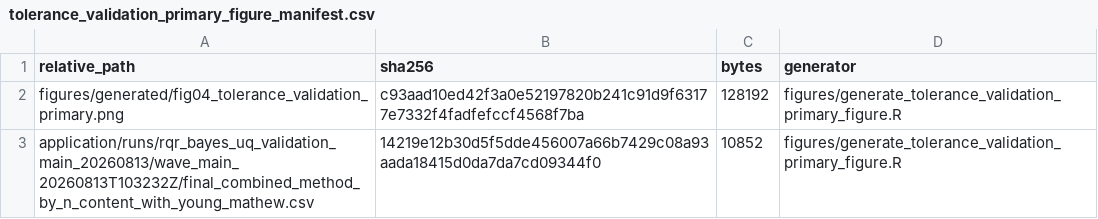
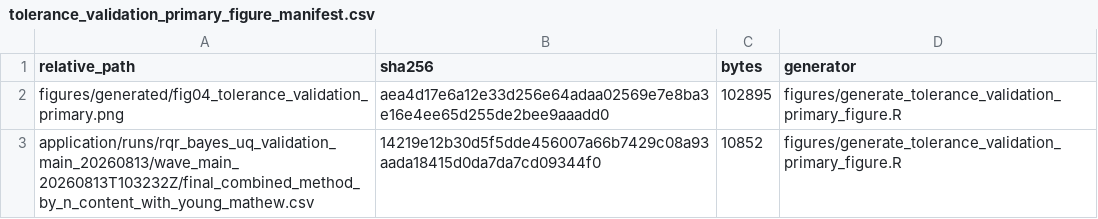
Before and after one commit to AntonioAPDL/RQR-GIBBS, a CSV file: figures/generated/tolerance_validation_primary_figure_manifest.csv, drawn as a sheet.

```diff
--- a/figures/generated/tolerance_validation_primary_figure_manifest.csv
+++ b/figures/generated/tolerance_validation_primary_figure_manifest.csv
@@ -1,3 +1,3 @@
 "relative_path","sha256","bytes","generator"
-"figures/generated/fig04_tolerance_validation_primary.png","c93aad10ed42f3a0e52197820b241c91d9f63177e7332f4fadfefccf4568f7ba",128192,"figures/generate_tolerance_validation_primary_figure.R"
+"figures/generated/fig04_tolerance_validation_primary.png","aea4d17e6a12e33d256e64adaa02569e7e8ba3e16e4ee65d255de2bee9aaadd0",102895,"figures/generate_tolerance_validation_primary_figure.R"
 "application/runs/rqr_bayes_uq_validation_main_20260813/wave_main_20260813T103232Z/final_combined_method_by_n_content_with_young_mathew.csv","14219e12b30d5f5dde456007a66b7429c08a93aada18415d0da7da7cd09344f0",10852,"figures/generate_tolerance_validation_primary_figure.R"
```
Also changed, not shown: figures/generated/rqr_theory_figure_provenance.csv, tables/tolerance_validation_by_n_content.csv, 25 other files.
